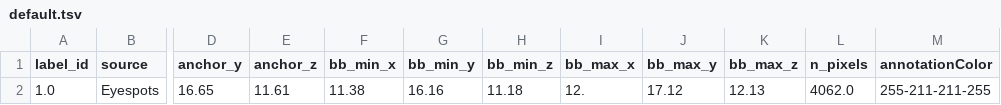
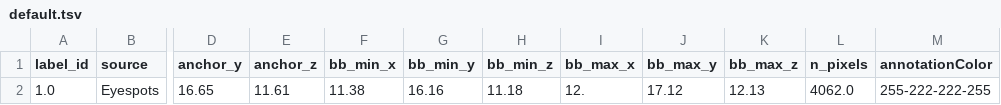
Before and after one commit to mobie/environmental-dinoflagellate-vCLEM, a TSV file: data/photosynthetic_dinoflagellate/tables/Eyespots/default.tsv, drawn as a sheet; only a part is shown, gaps mark what is left out; the diff names each change by its address in the sheet, - before the commit and + after, or states it on an @@ line.

```diff
--- a/data/photosynthetic_dinoflagellate/tables/Eyespots/default.tsv
+++ b/data/photosynthetic_dinoflagellate/tables/Eyespots/default.tsv
-M2 (annotationColor): 255-211-211-255
+M2 (annotationColor): 255-222-222-255
```
Also changed, not shown: data/photosynthetic_dinoflagellate/tables/Filaments_nucleolus/default.tsv, 1 other file.
